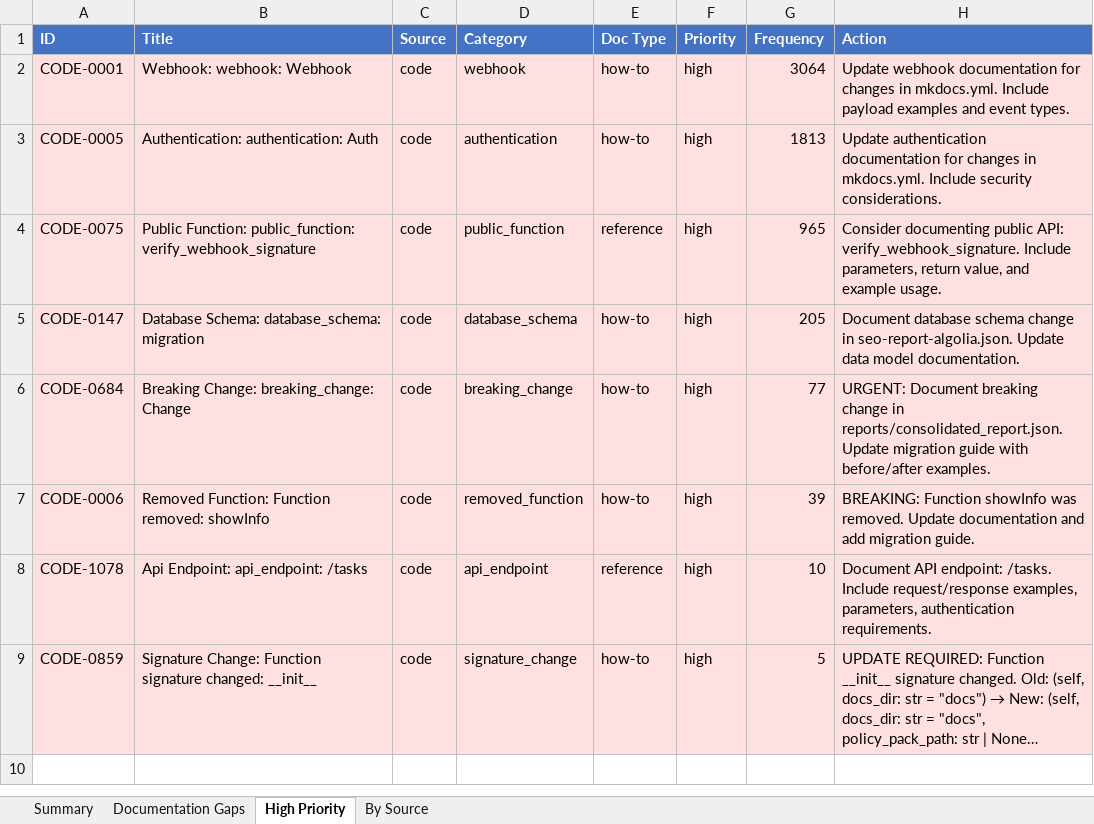
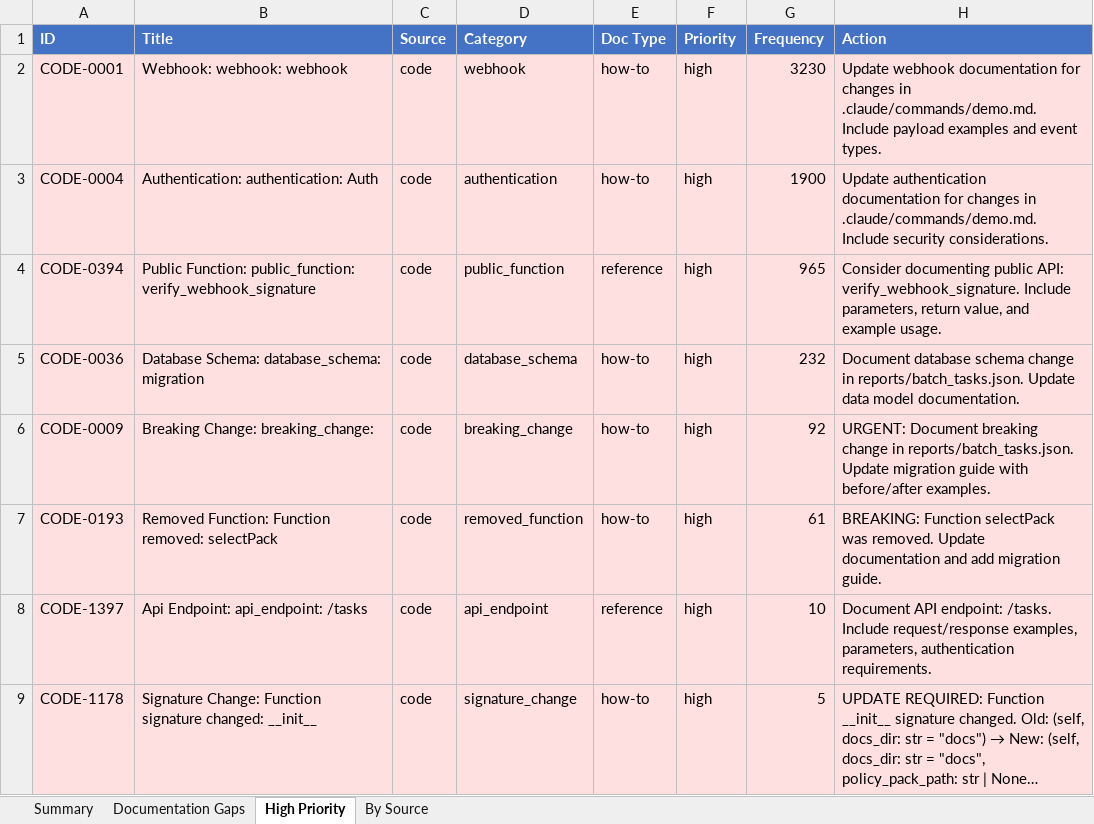
Before and after one commit to YevheniiaDolska/automated-docs-pipeline, an Excel workbook: reports/doc_gaps_report.xlsx, sheet High Priority, drawn as a sheet; long unchanged cells end in …; values as stored, in another font and other column widths than the file's, no borders; the diff names each change by its address in the sheet, - before the commit and + after, or states it on an @@ line.

Commit message:
fix: remediate CI/deploy failure in demo loop

```diff
--- a/reports/doc_gaps_report.xlsx (sheet High Priority)
+++ b/reports/doc_gaps_report.xlsx (sheet High Priority)
-B2 (Title): Webhook: webhook: Webhook
+B2 (Title): Webhook: webhook: webhook
-G2 (Frequency): 3064
+G2 (Frequency): 3230
-H2 (Action): …changes in mkdocs.yml. Include payload…
+H2 (Action): …changes in .claude/commands/demo.md. Include payload…
-A3 (ID): CODE-0005
+A3 (ID): CODE-0004
-G3 (Frequency): 1813
+G3 (Frequency): 1900
-H3 (Action): …changes in mkdocs.yml. Include security…
+H3 (Action): …changes in .claude/commands/demo.md. Include security…
-A4 (ID): CODE-0075
+A4 (ID): CODE-0394
-A5 (ID): CODE-0147
+A5 (ID): CODE-0036
-G5 (Frequency): 205
+G5 (Frequency): 232
-H5 (Action): …change in seo-report-algolia.json. Update data…
+H5 (Action): …change in reports/batch_tasks.json. Update data…
-A6 (ID): CODE-0684
+A6 (ID): CODE-0009
-B6 (Title): Breaking Change: breaking_change: Change
+B6 (Title): Breaking Change: breaking_change:
-G6 (Frequency): 77
+G6 (Frequency): 92
-H6 (Action): …change in reports/consolidated_report.json. Update migration…
+H6 (Action): …change in reports/batch_tasks.json. Update migration…
-A7 (ID): CODE-0006
+A7 (ID): CODE-0193
-B7 (Title): Removed Function: Function removed: showInfo
+B7 (Title): Removed Function: Function removed: selectPack
-G7 (Frequency): 39
+G7 (Frequency): 61
-H7 (Action): BREAKING: Function showInfo was removed.…
+H7 (Action): BREAKING: Function selectPack was removed.…
-A8 (ID): CODE-1078
+A8 (ID): CODE-1397
-A9 (ID): CODE-0859
+A9 (ID): CODE-1178
```
Also changed, not shown: sheet Documentation Gaps, sheet By Source, sheet Summary, 4 other files.
